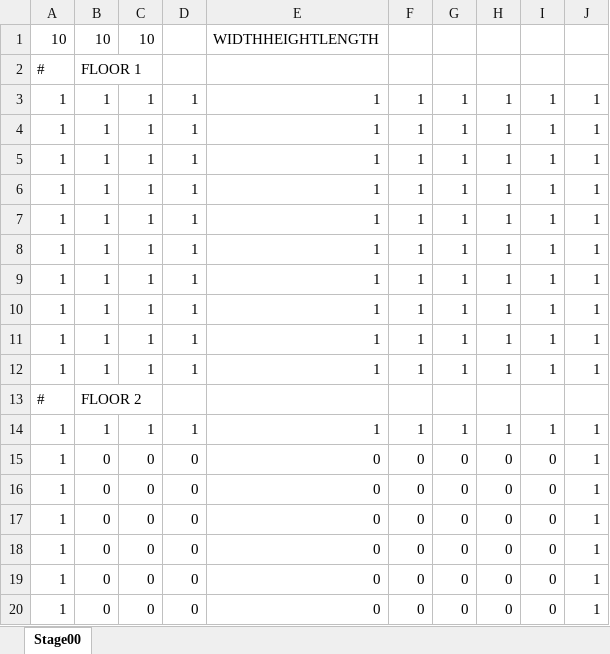
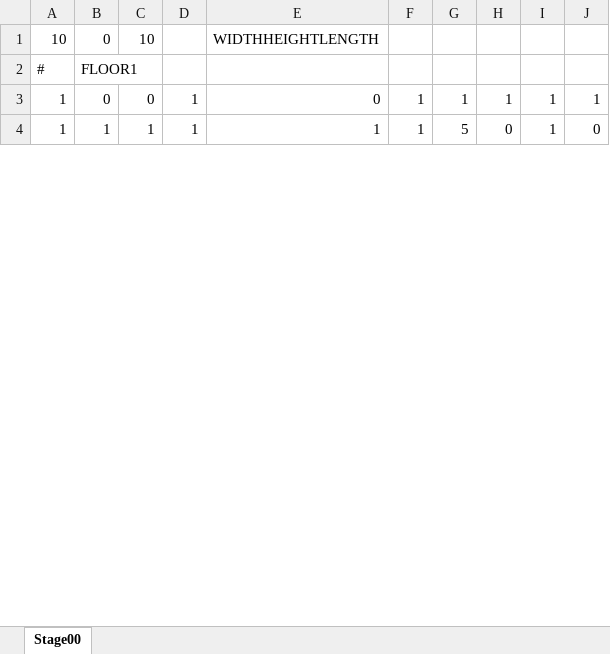
Before and after one commit to idham9206/SlimeDungeonCrawl, an Excel workbook: Resources/Data/Stage01.xlsx, sheet Stage00, drawn as a sheet; only a part is shown; values as stored, in another font and other column widths than the file's, no borders; charts and pictures and conditional formats not drawn; removed rows and columns are numbered as before the commit, all else as after; the diff covers the shown part only; the diff names each change by its address in the sheet, - before the commit and + after, or states it on an @@ line.

```diff
--- a/Resources/Data/Stage01.xlsx (sheet Stage00)
+++ b/Resources/Data/Stage01.xlsx (sheet Stage00)
-B1: 10
+B1: 0
-B2: FLOOR 1
+B2: FLOOR1
-B3: 1
+B3: 0
-C3: 1
+C3: 0
-E3: 1
+E3: 0
-G4: 1
+G4: 5
-H4: 1
+H4: 0
-J4: 1
+J4: 0
-row 5: 1 | 1 | 1 | 1 | 1 | 1 | 1 | 1 | 1 | 1
-row 6: 1 | 1 | 1 | 1 | 1 | 1 | 1 | 1 | 1 | 1
-row 7: 1 | 1 | 1 | 1 | 1 | 1 | 1 | 1 | 1 | 1
-row 8: 1 | 1 | 1 | 1 | 1 | 1 | 1 | 1 | 1 | 1
-row 9: 1 | 1 | 1 | 1 | 1 | 1 | 1 | 1 | 1 | 1
-row 10: 1 | 1 | 1 | 1 | 1 | 1 | 1 | 1 | 1 | 1
-row 11: 1 | 1 | 1 | 1 | 1 | 1 | 1 | 1 | 1 | 1
-row 12: 1 | 1 | 1 | 1 | 1 | 1 | 1 | 1 | 1 | 1
-row 13: # | FLOOR 2
-row 14: 1 | 1 | 1 | 1 | 1 | 1 | 1 | 1 | 1 | 1
-row 15: 1 | 0 | 0 | 0 | 0 | 0 | 0 | 0 | 0 | 1
-row 16: 1 | 0 | 0 | 0 | 0 | 0 | 0 | 0 | 0 | 1
-row 17: 1 | 0 | 0 | 0 | 0 | 0 | 0 | 0 | 0 | 1
-row 18: 1 | 0 | 0 | 0 | 0 | 0 | 0 | 0 | 0 | 1
-row 19: 1 | 0 | 0 | 0 | 0 | 0 | 0 | 0 | 0 | 1
-row 20: 1 | 0 | 0 | 0 | 0 | 0 | 0 | 0 | 0 | 1
```
Also changed, not shown: 1 added row, 83 removed rows and 31 edited cells elsewhere in this sheet, charts or pictures, 22 other files.
